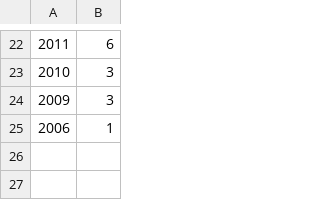
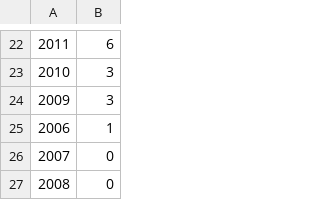
Before and after one commit to daniellembecker/SeaLifeBase_Citation_Analysis, a CSV file: data/scopus_analyze_data/SeaLifeFish-Analyze-Year.csv, drawn as a sheet; only a part is shown, gaps mark what is left out; the diff names each change by its address in the sheet, - before the commit and + after, or states it on an @@ line.

Commit message:
added scopus 305 data file from 2008 to 2023

```diff
--- a/data/scopus_analyze_data/SeaLifeFish-Analyze-Year.csv
+++ b/data/scopus_analyze_data/SeaLifeFish-Analyze-Year.csv
+row 26: 2007 | 0
+row 27: 2008 | 0
```
Also changed, not shown: 6 other files.
